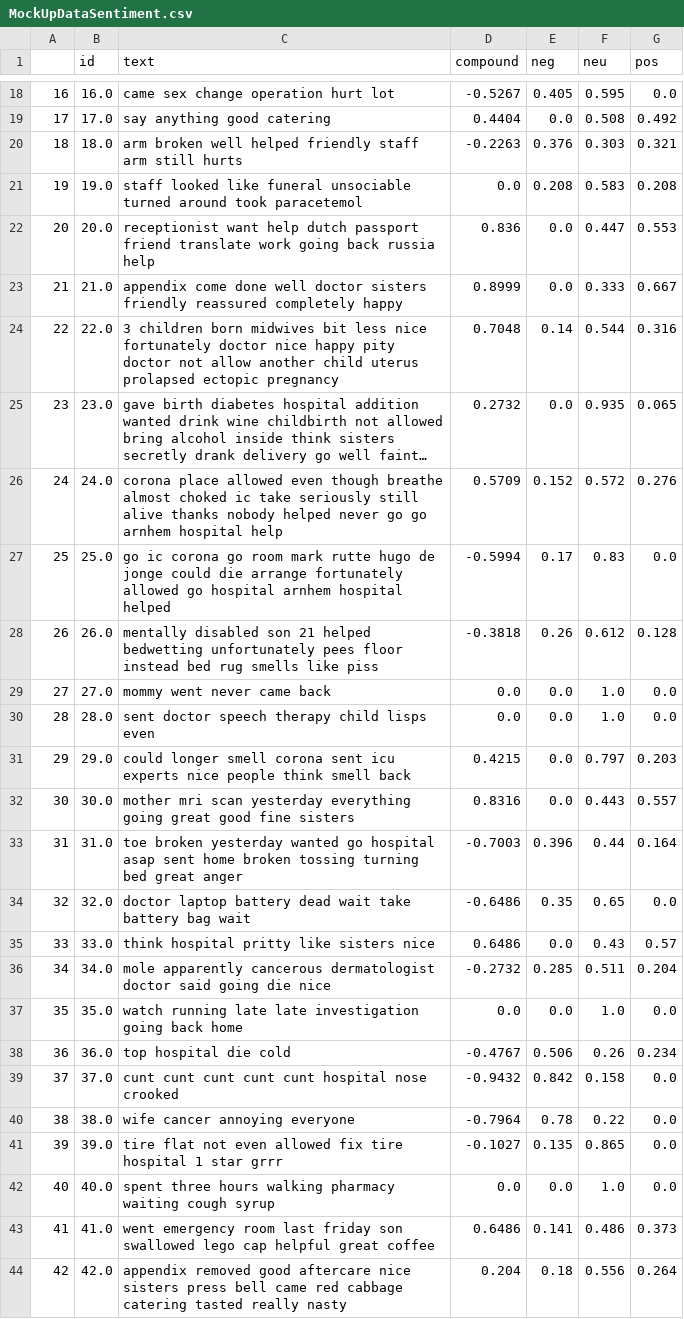
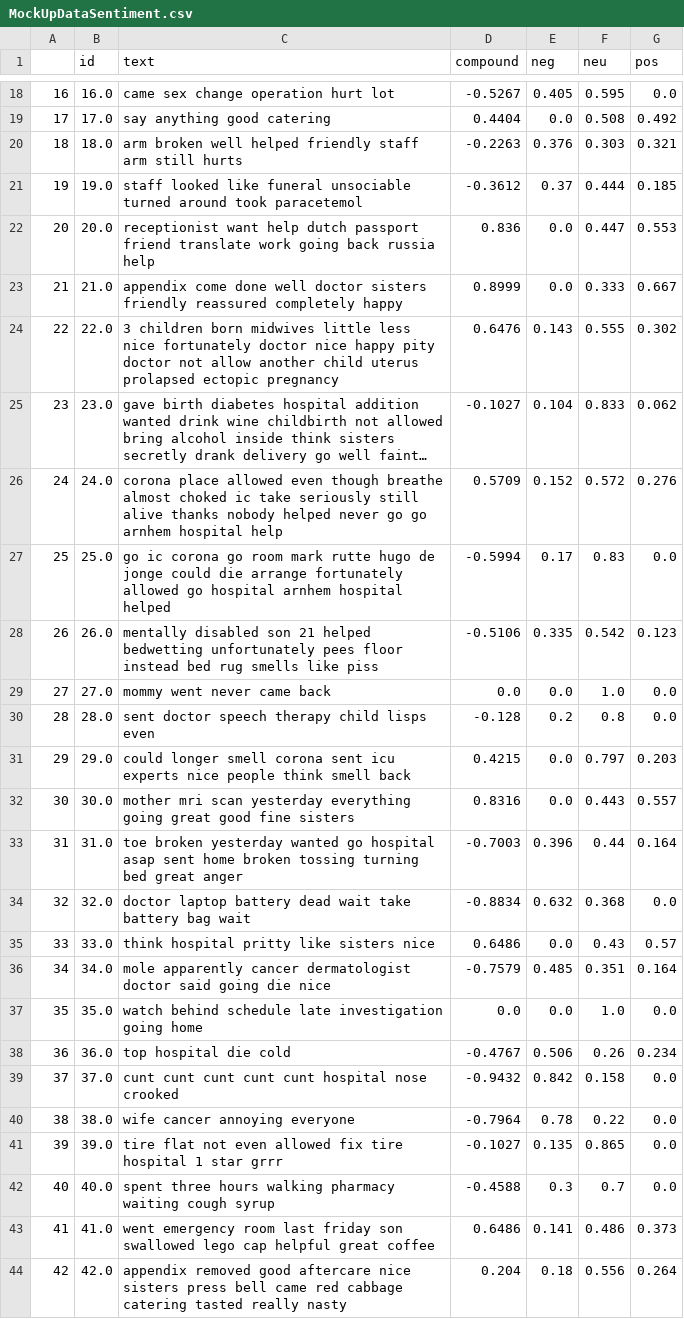
Before and after one commit to WDSboot/Technology-Prototyping, a CSV file: CSVFiles/MockUpDataSentiment.csv, drawn as a sheet; only a part is shown, gaps mark what is left out; long unchanged cells end in …; the diff covers the shown part only; the diff names each change by its address in the sheet, - before the commit and + after, or states it on an @@ line.

Commit message:
woorden toegevoegd met sentiment score aan lexicon

```diff
--- a/CSVFiles/MockUpDataSentiment.csv
+++ b/CSVFiles/MockUpDataSentiment.csv
-D21 (compound): 0.0
+D21 (compound): -0.3612
-E21 (neg): 0.208
+E21 (neg): 0.37
-F21 (neu): 0.583
+F21 (neu): 0.444
-G21 (pos): 0.208
+G21 (pos): 0.185
-C24 (text): …born midwives bit less nice…
+C24 (text): …born midwives little less nice…
-D24 (compound): 0.7048
+D24 (compound): 0.6476
-E24 (neg): 0.14
+E24 (neg): 0.143
-F24 (neu): 0.544
+F24 (neu): 0.555
-G24 (pos): 0.316
+G24 (pos): 0.302
-D25 (compound): 0.2732
+D25 (compound): -0.1027
-E25 (neg): 0.0
+E25 (neg): 0.104
-F25 (neu): 0.935
+F25 (neu): 0.833
-G25 (pos): 0.065
+G25 (pos): 0.062
-D28 (compound): -0.3818
+D28 (compound): -0.5106
-E28 (neg): 0.26
+E28 (neg): 0.335
-F28 (neu): 0.612
+F28 (neu): 0.542
-G28 (pos): 0.128
+G28 (pos): 0.123
-D30 (compound): 0.0
+D30 (compound): -0.128
-E30 (neg): 0.0
+E30 (neg): 0.2
-F30 (neu): 1.0
+F30 (neu): 0.8
-D34 (compound): -0.6486
+D34 (compound): -0.8834
-E34 (neg): 0.35
+E34 (neg): 0.632
-F34 (neu): 0.65
+F34 (neu): 0.368
-C36 (text): mole apparently cancerous dermatologist doctor…
+C36 (text): mole apparently cancer dermatologist doctor…
-D36 (compound): -0.2732
+D36 (compound): -0.7579
-E36 (neg): 0.285
+E36 (neg): 0.485
-F36 (neu): 0.511
+F36 (neu): 0.351
-G36 (pos): 0.204
+G36 (pos): 0.164
-C37 (text): watch running late late investigation going back home
+C37 (text): watch behind schedule late investigation going home
-D42 (compound): 0.0
+D42 (compound): -0.4588
-E42 (neg): 0.0
+E42 (neg): 0.3
-F42 (neu): 1.0
+F42 (neu): 0.7
```
Also changed, not shown: 47 edited cells elsewhere in this file, 2 other files.
